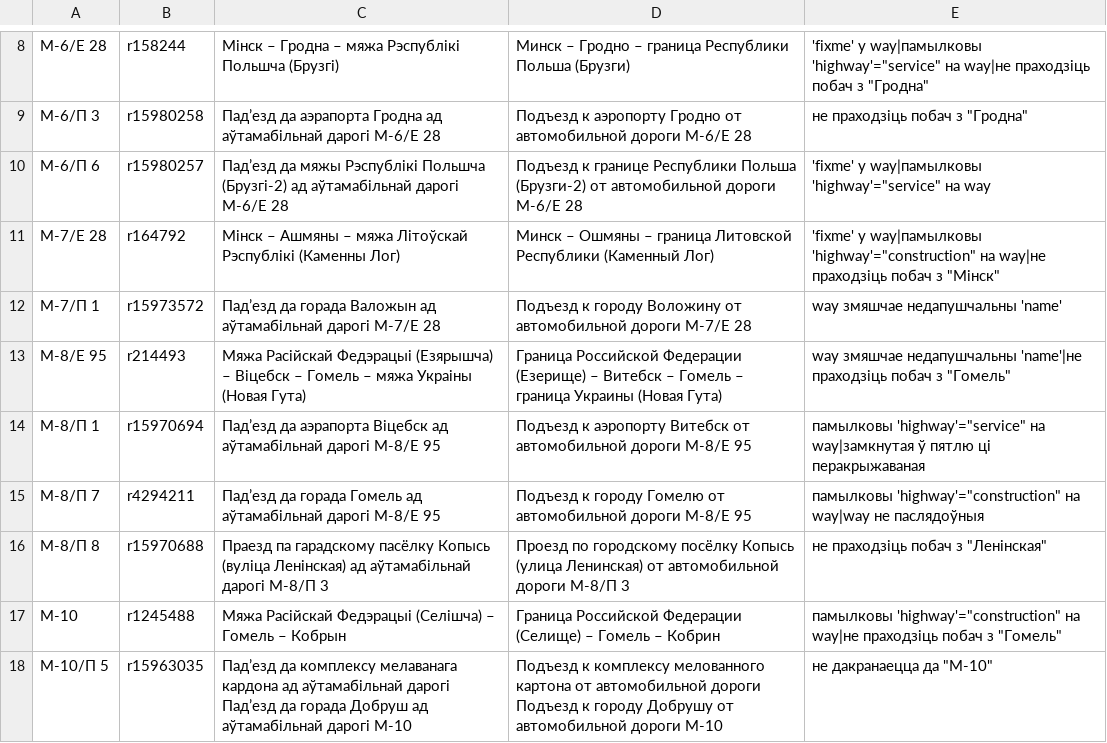
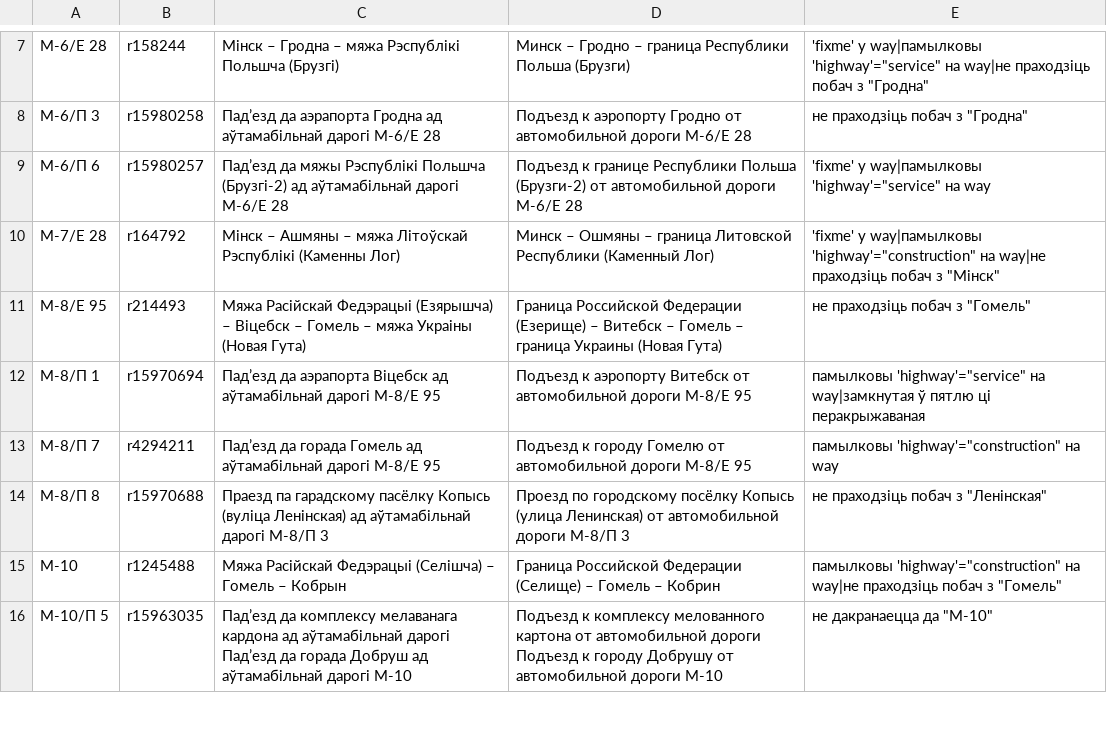
Before and after one commit to lidacity/osm-validator, a CSV file: docs/error.csv, drawn as a sheet; only a part is shown, gaps mark what is left out; the diff covers the shown part only.

```diff
--- a/docs/error.csv
+++ b/docs/error.csv
@@ -11,6 +10,5 @@
 М-7/Е 28;r164792;Мінск – Ашмяны – мяжа Літоўскай Рэспублікі (Каменны Лог);Минск – Ошмяны – граница Литовской Республики (Каменный Лог);'fixme' у way|памылковы 'highway'="construction" на way|не праходзіць побач з "Мінск"
-М-7/П 1;r15973572;Падʼезд да горада Валожын ад аўтамабільнай дарогі М-7/Е 28;Подъезд к городу Воложину от автомобильной дороги М-7/Е 28;way змяшчае недапушчальны 'name'
-М-8/Е 95;r214493;Мяжа Расійскай Федэрацыі (Езярышча) – Віцебск – Гомель – мяжа Украіны (Новая Гута);Граница Российской Федерации (Езерище) – Витебск – Гомель – граница Украины (Новая Гута);way змяшчае недапушчальны 'name'|не праходзіць побач з "Гомель"
+М-8/Е 95;r214493;Мяжа Расійскай Федэрацыі (Езярышча) – Віцебск – Гомель – мяжа Украіны (Новая Гута);Граница Российской Федерации (Езерище) – Витебск – Гомель – граница Украины (Новая Гута);не праходзіць побач з "Гомель"
 М-8/П 1;r15970694;Падʼезд да аэрапорта Віцебск ад аўтамабільнай дарогі М-8/Е 95;Подъезд к аэропорту Витебск от автомобильной дороги М-8/Е 95;памылковы 'highway'="service" на way|замкнутая ў пятлю ці перакрыжаваная
-М-8/П 7;r4294211;Падʼезд да горада Гомель ад аўтамабільнай дарогі М-8/Е 95;Подъезд к городу Гомелю от автомобильной дороги М-8/Е 95;памылковы 'highway'="construction" на way|way не паслядоўныя
+М-8/П 7;r4294211;Падʼезд да горада Гомель ад аўтамабільнай дарогі М-8/Е 95;Подъезд к городу Гомелю от автомобильной дороги М-8/Е 95;памылковы 'highway'="construction" на way
 М-8/П 8;r15970688;Праезд па гарадскому пасёлку Копысь (вуліца Ленінская) ад аўтамабільнай дарогі М-8/П 3;Проезд по городскому посёлку Копысь (улица Ленинская) от автомобильной дороги М-8/П 3;не праходзіць побач з "Ленінская"
```
Also changed, not shown: 9 added rows, 12 removed rows and 6 edited cells elsewhere in this file, docs/missing.csv, 11 other files.
